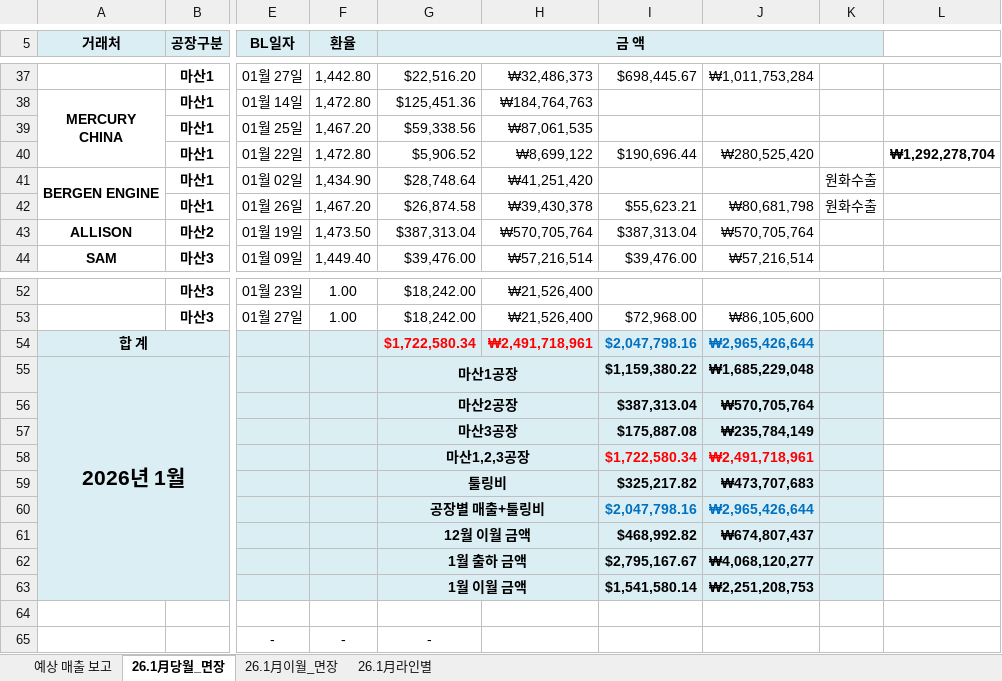
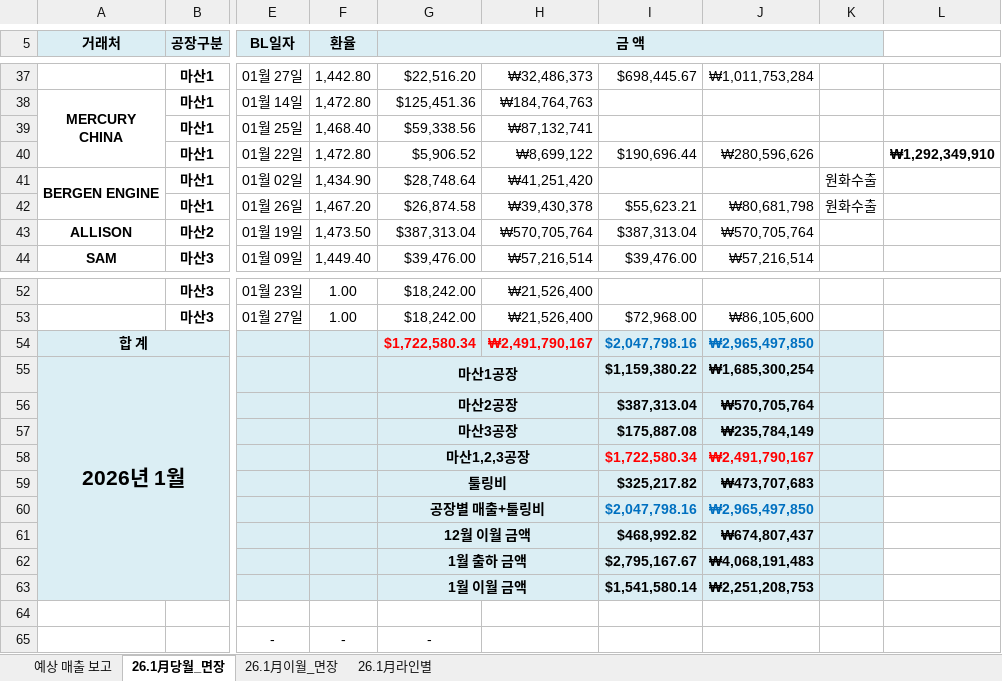
Before and after one commit to a01042102350/date, an Excel workbook: 기초자료/202601/1월마감.xlsx, sheet 26.1月당월_면장, drawn as a sheet; only a part is shown, gaps mark what is left out; values as stored, in another font and other column widths than the file's, no borders; charts and pictures and conditional formats not drawn; the diff names each change by its address in the sheet, - before the commit and + after, or states it on an @@ line.

```diff
--- a/기초자료/202601/1월마감.xlsx (sheet 26.1月당월_면장)
+++ b/기초자료/202601/1월마감.xlsx (sheet 26.1月당월_면장)
-F39 (환율): 1,467.20
+F39 (환율): 1,468.40
-H39: ₩87,061,535
+H39: ₩87,132,741
-J40: ₩280,525,420
+J40: ₩280,596,626
-L40: ₩1,292,278,704
+L40: ₩1,292,349,910
-H54: ₩2,491,718,961
+H54: ₩2,491,790,167
-J54: ₩2,965,426,644
+J54: ₩2,965,497,850
-J55: ₩1,685,229,048
+J55: ₩1,685,300,254
-J58: ₩2,491,718,961
+J58: ₩2,491,790,167
-J60: ₩2,965,426,644
+J60: ₩2,965,497,850
-J62: ₩4,068,120,277
+J62: ₩4,068,191,483
```
Also changed, not shown: sheet 26.1月이월_면장, 기초자료/202601/1월라인.xlsx.
